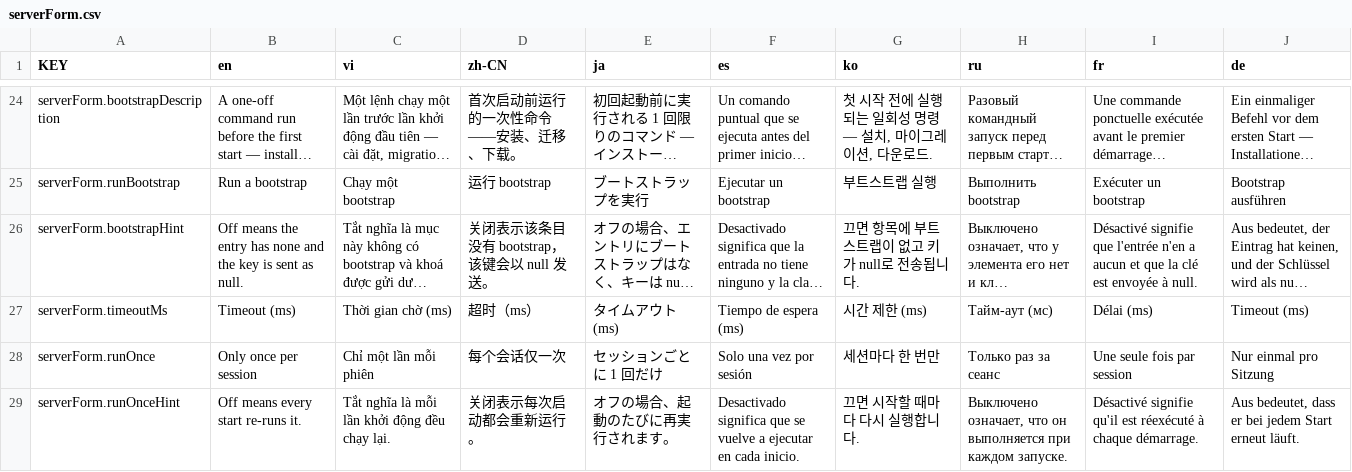
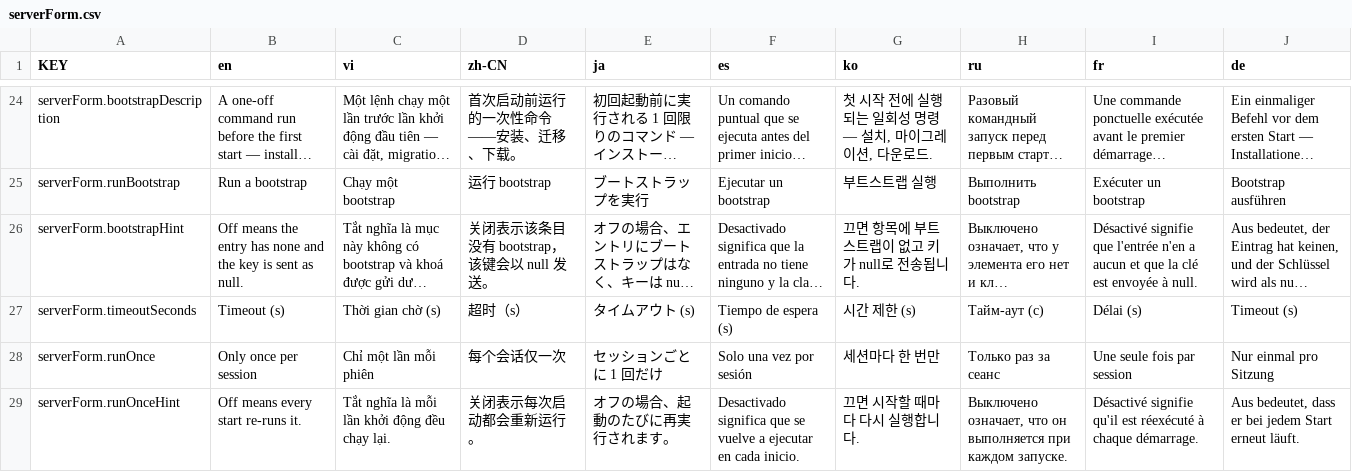
Before and after one commit to NamesMT/home-hosted, a CSV file: uis/stock/i18n/sheets/serverForm.csv, drawn as a sheet; only a part is shown, gaps mark what is left out; long unchanged cells end in …; the diff names each change by its address in the sheet, - before the commit and + after, or states it on an @@ line.

```diff
--- a/uis/stock/i18n/sheets/serverForm.csv
+++ b/uis/stock/i18n/sheets/serverForm.csv
-A27 (KEY): serverForm.timeoutMs
+A27 (KEY): serverForm.timeoutSeconds
-B27 (en): Timeout (ms)
+B27 (en): Timeout (s)
-C27 (vi): Thời gian chờ (ms)
+C27 (vi): Thời gian chờ (s)
-D27 (zh-CN): 超时（ms）
+D27 (zh-CN): 超时（s）
-E27 (ja): タイムアウト (ms)
+E27 (ja): タイムアウト (s)
-F27 (es): Tiempo de espera (ms)
+F27 (es): Tiempo de espera (s)
-G27 (ko): 시간 제한 (ms)
+G27 (ko): 시간 제한 (s)
-H27 (ru): Тайм-аут (мс)
+H27 (ru): Тайм-аут (с)
-I27 (fr): Délai (ms)
+I27 (fr): Délai (s)
-J27 (de): Timeout (ms)
+J27 (de): Timeout (s)
```
Also changed, not shown: uis/stock/i18n/sheets/editor.csv, 21 other files.
